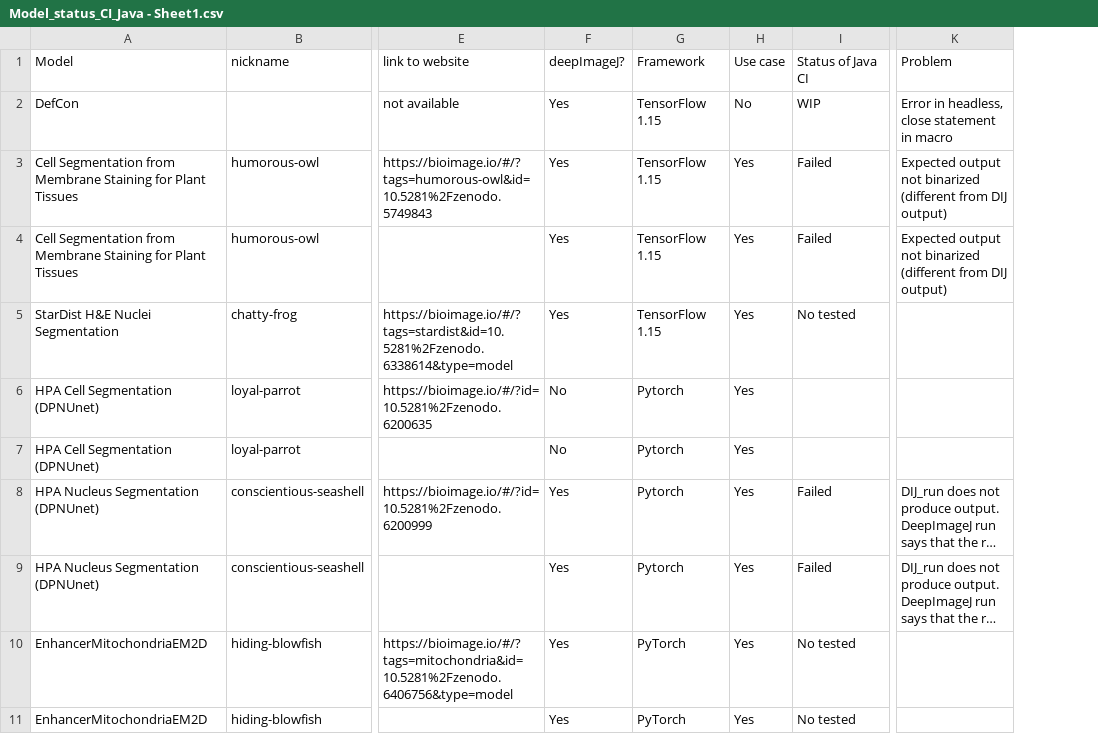
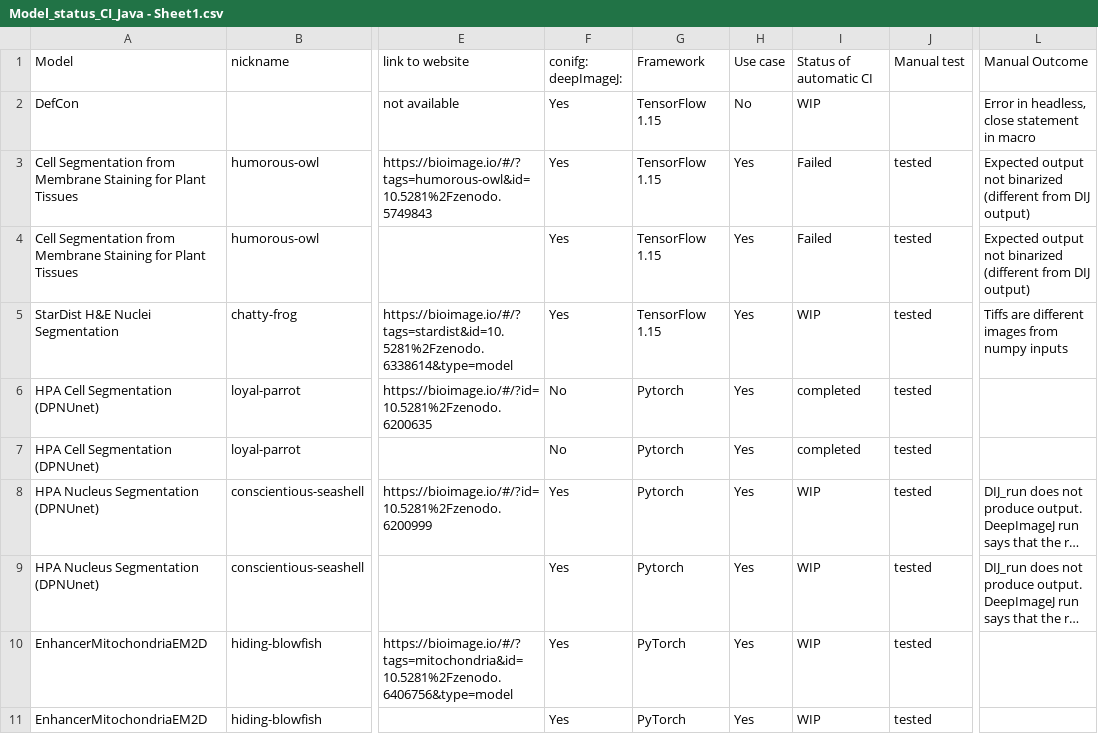
Before and after one commit to deepimagej/CI-deepimagej-bioimage-io, a CSV file: resources/Model_status_CI_Java - Sheet1.csv, drawn as a sheet; only a part is shown, gaps mark what is left out; long unchanged cells end in …; addresses are those after the commit; the diff covers the shown part only; the diff names each change by its address in the sheet, - before the commit and + after, or states it on an @@ line.

```diff
--- a/resources/Model_status_CI_Java - Sheet1.csv
+++ b/resources/Model_status_CI_Java - Sheet1.csv
+column J (Manual test), rows 3-11: all tested
-F1: deepImageJ?
+F1: conifg: deepImageJ:
-I1: Status of Java CI
+I1: Status of automatic CI
-L1: Problem
+L1: Manual Outcome
-I5 (Status of automatic CI): No tested
+I5 (Status of automatic CI): WIP
-L5 (Manual Outcome): (empty)
+L5 (Manual Outcome): Tiffs are different images from numpy inputs
-I6:I7 (Status of automatic CI): (empty)
+I6:I7 (Status of automatic CI): completed
-I8:I9 (Status of automatic CI): Failed
+I8:I9 (Status of automatic CI): WIP
-I10:I11 (Status of automatic CI): No tested
+I10:I11 (Status of automatic CI): WIP
```
Also changed, not shown: 7 added rows and 3 edited cells elsewhere in this file, 5 other files.
